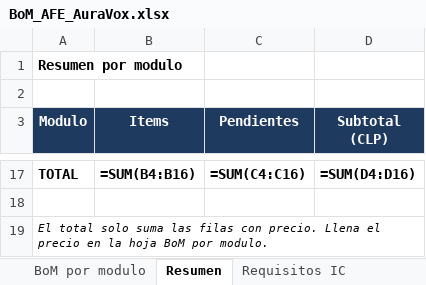
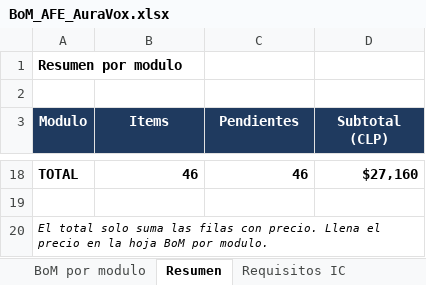
Before and after one commit to roadtothewest/SSI, an Excel workbook: docs/afe-emg/BoM_AFE_AuraVox.xlsx, sheet Resumen, drawn as a sheet; only a part is shown, gaps mark what is left out; values as stored, in another font and other column widths than the file's, no borders; formulas without a stored value are shown as written; addresses are those after the commit; the diff covers the shown part only; the diff names each change by its address in the sheet, - before the commit and + after, or states it on an @@ line.

```diff
--- a/docs/afe-emg/BoM_AFE_AuraVox.xlsx (sheet Resumen)
+++ b/docs/afe-emg/BoM_AFE_AuraVox.xlsx (sheet Resumen)
-B18 (Items): =SUM(B4:B16)
+B18 (Items): 46
-C18 (Pendientes): =SUM(C4:C16)
+C18 (Pendientes): 46
-D18 (Subtotal (CLP)): =SUM(D4:D16)
+D18 (Subtotal (CLP)): $27,160
```
Also changed, not shown: 7 added rows, 6 removed rows and 21 edited cells elsewhere in this sheet, sheet BoM por modulo, charts or pictures, docs/afe-emg/BoM_AFE_AuraVox_compacta.xlsx, 9 other files.
